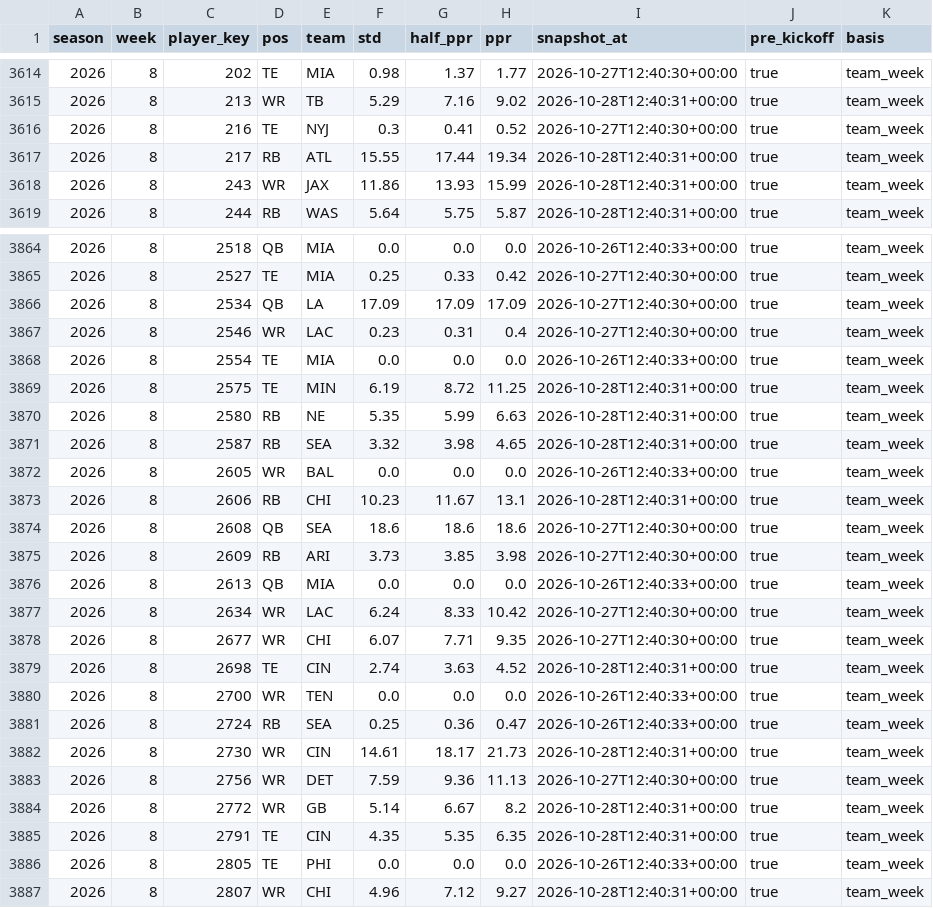
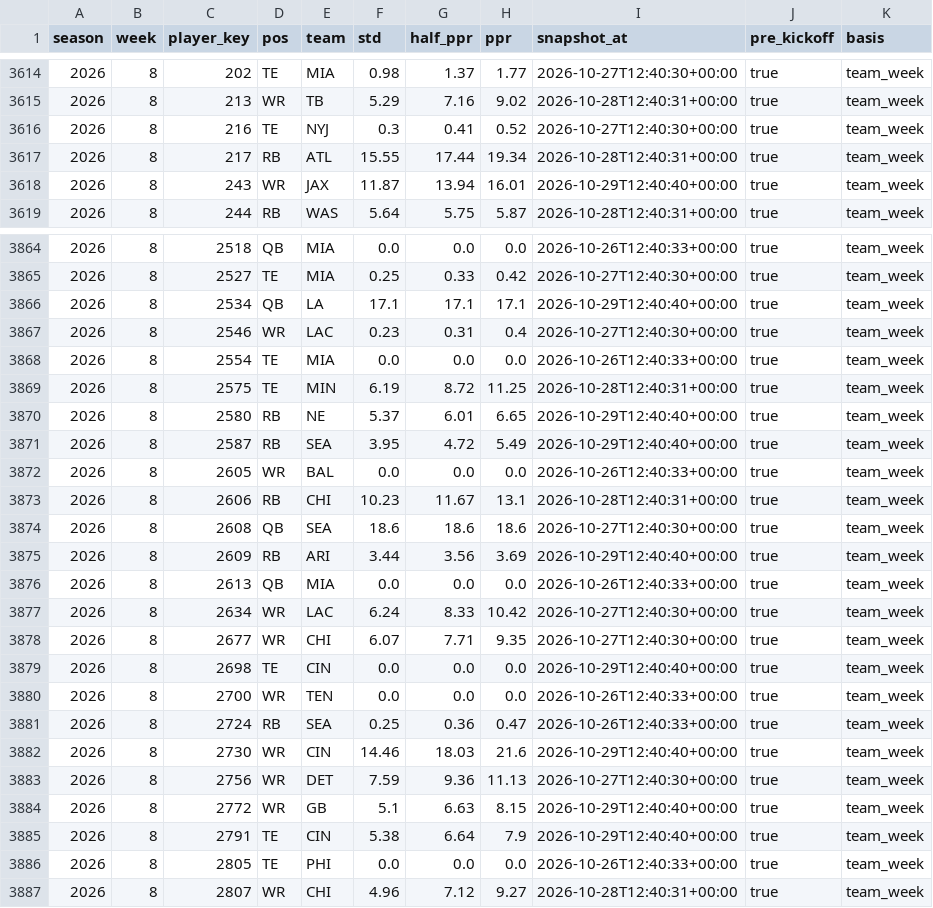
Before and after one commit to JB-barrel-droid/fantasy-tools, a CSV file: data/inputs/espn_weekly_projections_2026.csv, drawn as a sheet; only a part is shown, gaps mark what is left out; the diff covers the shown part only.

```diff
--- a/data/inputs/espn_weekly_projections_2026.csv
+++ b/data/inputs/espn_weekly_projections_2026.csv
@@ -3617,3 +3617,3 @@ season,week,player_key,pos,team,std,half_ppr,ppr,snapshot_at,pre_kickoff,basis
 2026,8,217,RB,ATL,15.55,17.44,19.34,2026-10-28T12:40:31+00:00,true,team_week
-2026,8,243,WR,JAX,11.86,13.93,15.99,2026-10-28T12:40:31+00:00,true,team_week
+2026,8,243,WR,JAX,11.87,13.94,16.01,2026-10-29T12:40:40+00:00,true,team_week
 2026,8,244,RB,WAS,5.64,5.75,5.87,2026-10-28T12:40:31+00:00,true,team_week
@@ -3865,3 +3865,3 @@ season,week,player_key,pos,team,std,half_ppr,ppr,snapshot_at,pre_kickoff,basis
 2026,8,2527,TE,MIA,0.25,0.33,0.42,2026-10-27T12:40:30+00:00,true,team_week
-2026,8,2534,QB,LA,17.09,17.09,17.09,2026-10-27T12:40:30+00:00,true,team_week
+2026,8,2534,QB,LA,17.1,17.1,17.1,2026-10-29T12:40:40+00:00,true,team_week
 2026,8,2546,WR,LAC,0.23,0.31,0.4,2026-10-27T12:40:30+00:00,true,team_week
@@ -3869,4 +3869,4 @@ season,week,player_key,pos,team,std,half_ppr,ppr,snapshot_at,pre_kickoff,basis
 2026,8,2575,TE,MIN,6.19,8.72,11.25,2026-10-28T12:40:31+00:00,true,team_week
-2026,8,2580,RB,NE,5.35,5.99,6.63,2026-10-28T12:40:31+00:00,true,team_week
-2026,8,2587,RB,SEA,3.32,3.98,4.65,2026-10-28T12:40:31+00:00,true,team_week
+2026,8,2580,RB,NE,5.37,6.01,6.65,2026-10-29T12:40:40+00:00,true,team_week
+2026,8,2587,RB,SEA,3.95,4.72,5.49,2026-10-29T12:40:40+00:00,true,team_week
 2026,8,2605,WR,BAL,0.0,0.0,0.0,2026-10-26T12:40:33+00:00,true,team_week
@@ -3874,3 +3874,3 @@ season,week,player_key,pos,team,std,half_ppr,ppr,snapshot_at,pre_kickoff,basis
 2026,8,2608,QB,SEA,18.6,18.6,18.6,2026-10-27T12:40:30+00:00,true,team_week
-2026,8,2609,RB,ARI,3.73,3.85,3.98,2026-10-27T12:40:30+00:00,true,team_week
+2026,8,2609,RB,ARI,3.44,3.56,3.69,2026-10-29T12:40:40+00:00,true,team_week
 2026,8,2613,QB,MIA,0.0,0.0,0.0,2026-10-26T12:40:33+00:00,true,team_week
@@ -3878,9 +3878,9 @@ season,week,player_key,pos,team,std,half_ppr,ppr,snapshot_at,pre_kickoff,basis
 2026,8,2677,WR,CHI,6.07,7.71,9.35,2026-10-27T12:40:30+00:00,true,team_week
-2026,8,2698,TE,CIN,2.74,3.63,4.52,2026-10-28T12:40:31+00:00,true,team_week
+2026,8,2698,TE,CIN,0.0,0.0,0.0,2026-10-29T12:40:40+00:00,true,team_week
 2026,8,2700,WR,TEN,0.0,0.0,0.0,2026-10-26T12:40:33+00:00,true,team_week
 2026,8,2724,RB,SEA,0.25,0.36,0.47,2026-10-26T12:40:33+00:00,true,team_week
-2026,8,2730,WR,CIN,14.61,18.17,21.73,2026-10-28T12:40:31+00:00,true,team_week
+2026,8,2730,WR,CIN,14.46,18.03,21.6,2026-10-29T12:40:40+00:00,true,team_week
 2026,8,2756,WR,DET,7.59,9.36,11.13,2026-10-27T12:40:30+00:00,true,team_week
-2026,8,2772,WR,GB,5.14,6.67,8.2,2026-10-28T12:40:31+00:00,true,team_week
-2026,8,2791,TE,CIN,4.35,5.35,6.35,2026-10-28T12:40:31+00:00,true,team_week
+2026,8,2772,WR,GB,5.1,6.63,8.15,2026-10-29T12:40:40+00:00,true,team_week
+2026,8,2791,TE,CIN,5.38,6.64,7.9,2026-10-29T12:40:40+00:00,true,team_week
 2026,8,2805,TE,PHI,0.0,0.0,0.0,2026-10-26T12:40:33+00:00,true,team_week
```
Also changed, not shown: 145 edited cells elsewhere in this file, data/inputs/weekly_actuals_2024_2026.csv, 1 other file.
